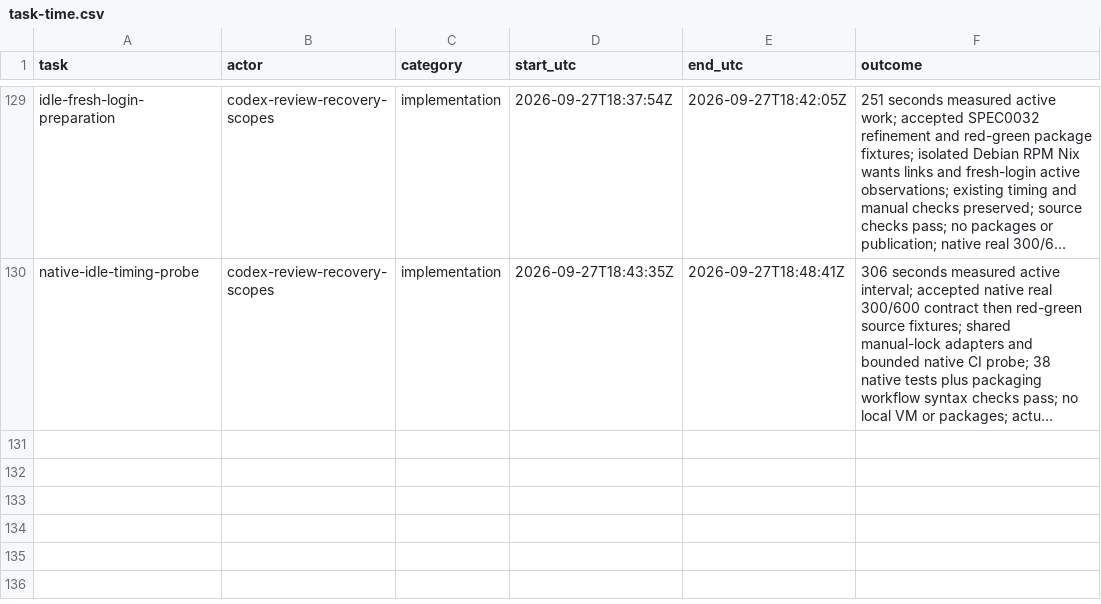
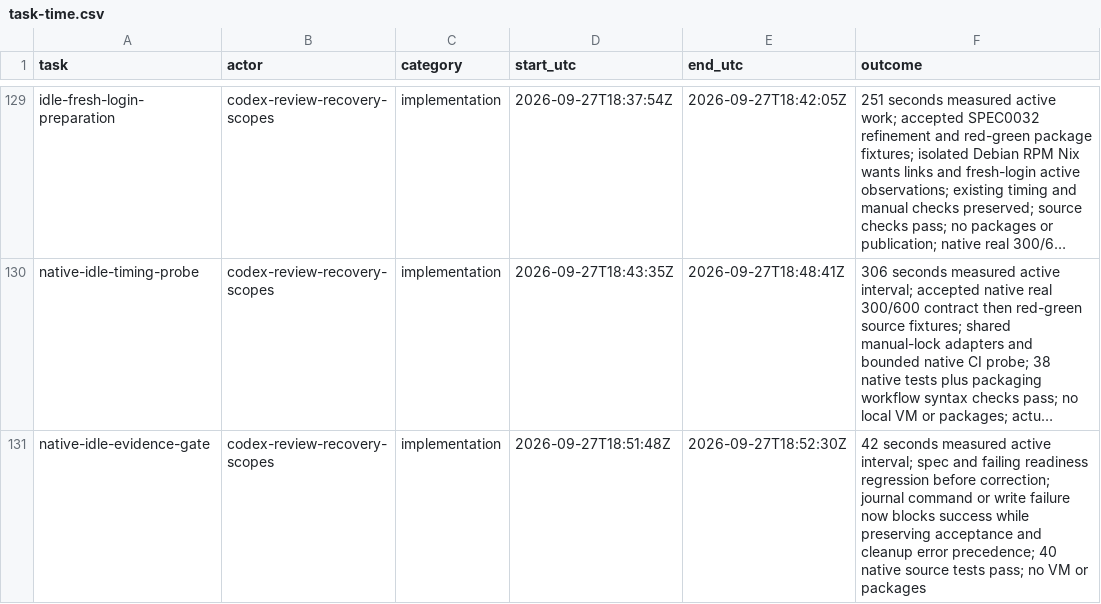
Before and after one commit to Pipeliner/realms-de, a CSV file: docs/task-time.csv, drawn as a sheet; only a part is shown, gaps mark what is left out; long unchanged cells end in …; the diff names each change by its address in the sheet, - before the commit and + after, or states it on an @@ line.

Commit message:
fix(native): require retained idle journal for readiness

```diff
--- a/docs/task-time.csv
+++ b/docs/task-time.csv
+row 131: native-idle-evidence-gate | codex-review-recovery-scopes | implementation | 2026-09-27T18:51:48Z | 2026-09-27T18:52:30Z | 42 seconds measured active interval; spec and failing readiness regression before correction; journal command or write failure now blocks success while preserving acceptance and cleanup error precedence; 40 native source tests pass; no VM or packages
```
Also changed, not shown: 3 other files.
